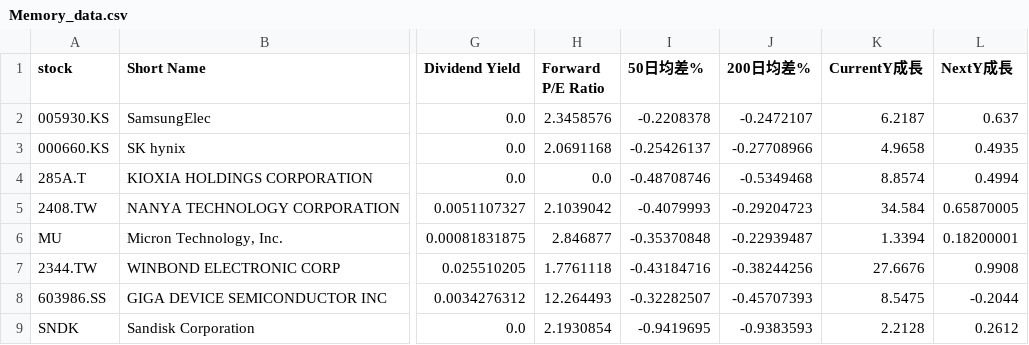
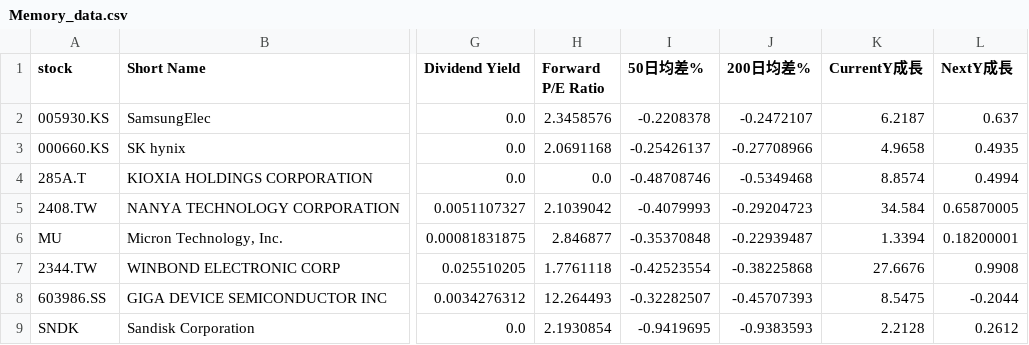
Before and after one commit to chenyicheng2008/sp500-OHLC, a CSV file: data/weekly_reutin/Memory_data.csv, drawn as a sheet; only a part is shown, gaps mark what is left out; the diff names each change by its address in the sheet, - before the commit and + after, or states it on an @@ line.

```diff
--- a/data/weekly_reutin/Memory_data.csv
+++ b/data/weekly_reutin/Memory_data.csv
-I7 (50日均差%): -0.43184716
+I7 (50日均差%): -0.42523554
-J7 (200日均差%): -0.38244256
+J7 (200日均差%): -0.38225868
```
Also changed, not shown: data/weekly_reutin/Memory_ohlc.csv, data/weekly_reutin/SP550_memory_combined.csv, 2 other files.
